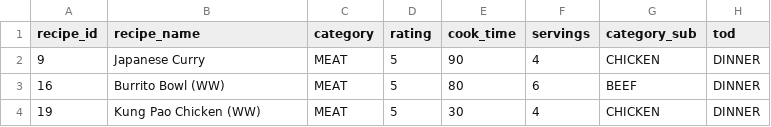
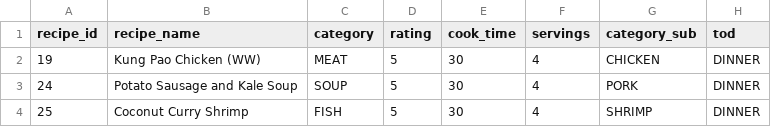
Before and after one commit to chriskmann32/cookbook-ghpage, a CSV file: public/recipes.csv, drawn as a sheet.

Commit message:
New Recipes

```diff
--- a/public/recipes.csv
+++ b/public/recipes.csv
@@ -1,4 +1,4 @@
 "recipe_id"|"recipe_name"|"category"|"rating"|"cook_time"|"servings"|"category_sub"|"tod"
-9|"Japanese Curry"|"MEAT"|5|90|4|"CHICKEN"|"DINNER"
-16|"Burrito Bowl (WW)"|"MEAT"|5|80|6|"BEEF"|"DINNER"
 19|"Kung Pao Chicken (WW)"|"MEAT"|5|30|4|"CHICKEN"|"DINNER"
+24|"Potato Sausage and Kale Soup"|"SOUP"|5|30|4|"PORK"|"DINNER"
+25|"Coconut Curry Shrimp"|"FISH"|5|30|4|"SHRIMP"|"DINNER"
```
Also changed, not shown: public/ingredients.csv, public/instructions.csv, 1 other file.
